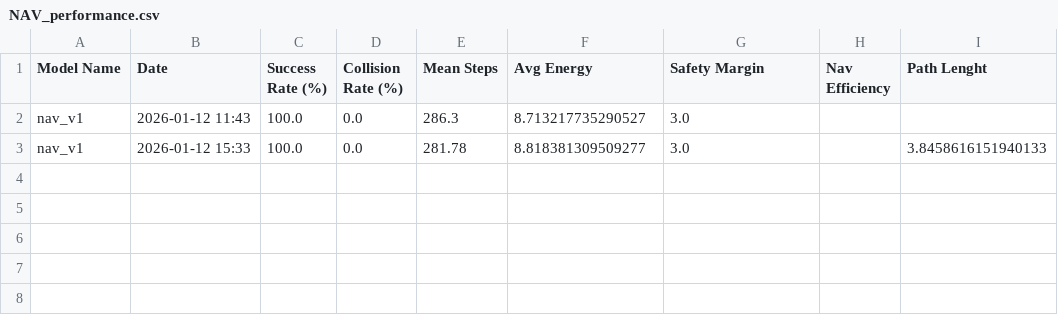
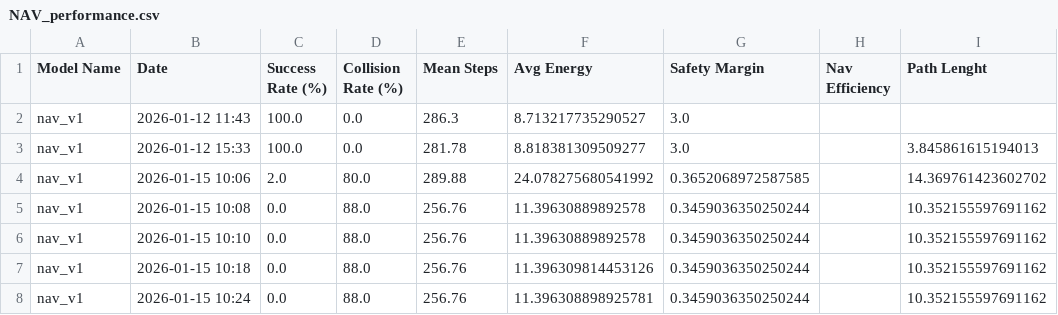
Before and after one commit to orc-podavini-grisenti/final_assignment, a CSV file: evaluation/output/NAV_performance.csv, drawn as a sheet.

Commit message:
Update the evaluation

```diff
--- a/evaluation/output/NAV_performance.csv
+++ b/evaluation/output/NAV_performance.csv
@@ -2,2 +2,7 @@ Model Name,Date,Success Rate (%),Collision Rate (%),Mean Steps,Avg Energy,Safety
 nav_v1,2026-01-12 11:43,100.0,0.0,286.3,8.713217735290527,3.0,,
-nav_v1,2026-01-12 15:33,100.0,0.0,281.78,8.818381309509277,3.0,,3.8458616151940133
+nav_v1,2026-01-12 15:33,100.0,0.0,281.78,8.818381309509277,3.0,,3.845861615194013
+nav_v1,2026-01-15 10:06,2.0,80.0,289.88,24.078275680541992,0.3652068972587585,,14.369761423602702
+nav_v1,2026-01-15 10:08,0.0,88.0,256.76,11.39630889892578,0.3459036350250244,,10.352155597691162
+nav_v1,2026-01-15 10:10,0.0,88.0,256.76,11.39630889892578,0.3459036350250244,,10.352155597691162
+nav_v1,2026-01-15 10:18,0.0,88.0,256.76,11.396309814453126,0.3459036350250244,,10.352155597691162
+nav_v1,2026-01-15 10:24,0.0,88.0,256.76,11.396308898925781,0.3459036350250244,,10.352155597691162
```
Also changed, not shown: evaluation/output/raw_nav_data/nav_v1_general_raw.csv, 10 other files.
